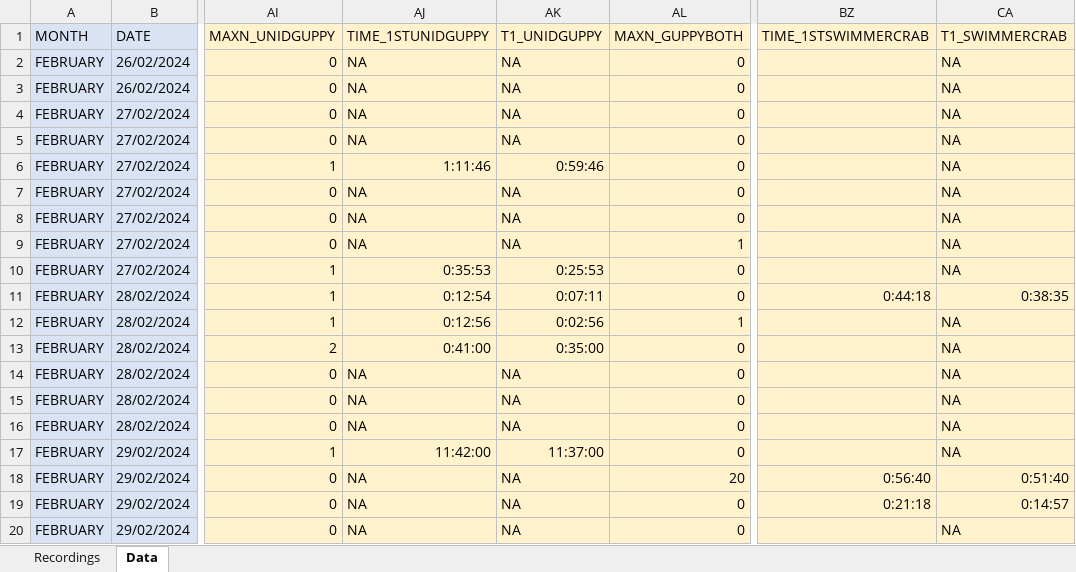
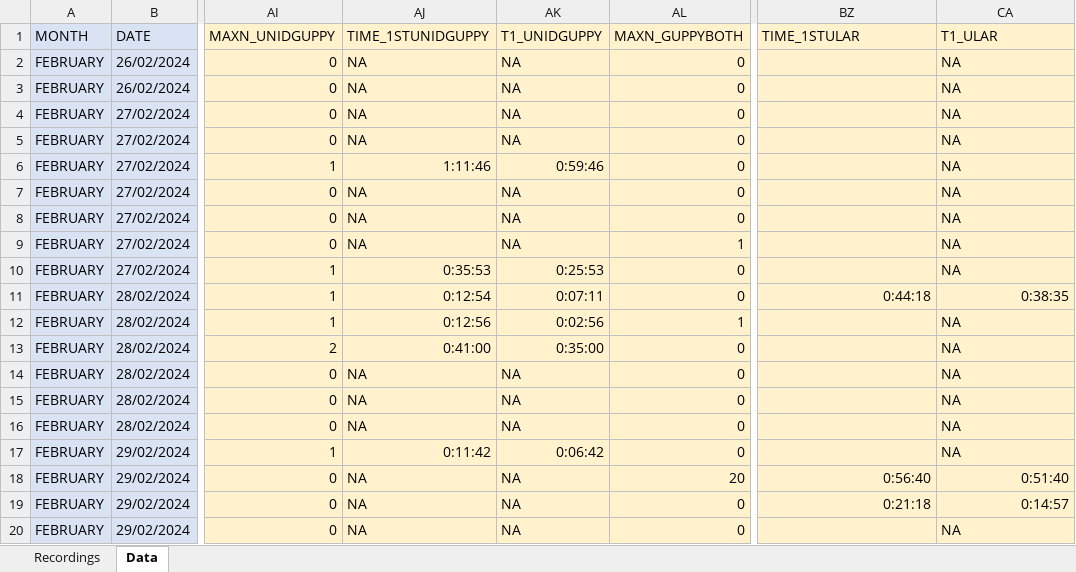
Before and after one commit to swulfing/TanakekeProject, an Excel workbook: URUVS/Datasheets/URUV/02.2024/February_RecordingData.xlsx, sheet Data, drawn as a sheet; only a part is shown, gaps mark what is left out; values as stored, in another font and other column widths than the file's, no borders; the diff names each change by its address in the sheet, - before the commit and + after, or states it on an @@ line.

```diff
--- a/URUVS/Datasheets/URUV/02.2024/February_RecordingData.xlsx (sheet Data)
+++ b/URUVS/Datasheets/URUV/02.2024/February_RecordingData.xlsx (sheet Data)
-BZ1: TIME_1STSWIMMERCRAB
+BZ1: TIME_1STULAR
-CA1: T1_SWIMMERCRAB
+CA1: T1_ULAR
-AJ17 (TIME_1STUNIDGUPPY): 11:42:00
+AJ17 (TIME_1STUNIDGUPPY): 0:11:42
-AK17 (T1_UNIDGUPPY): 11:37:00
+AK17 (T1_UNIDGUPPY): 0:06:42
```
Also changed, not shown: URUVS/Datasheets/URUV/03.2024/March_RecordingData.xlsx, URUVS/Datasheets/URUV/04.2024/April_RecordingData.xlsx, 22 other files.
